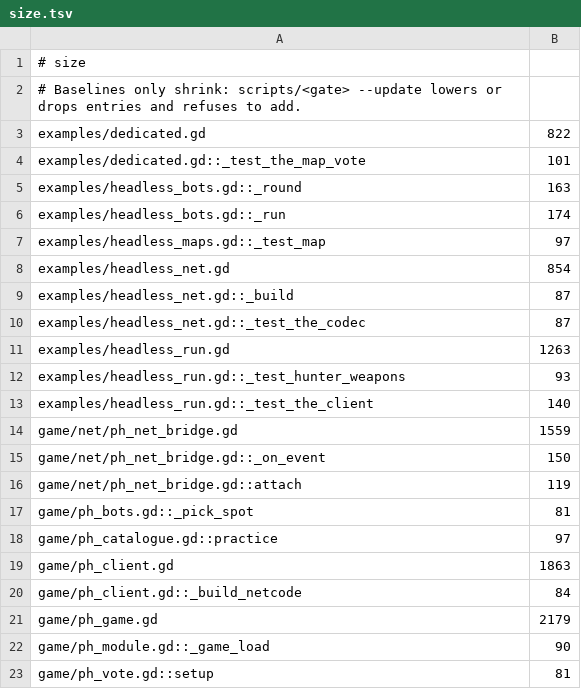
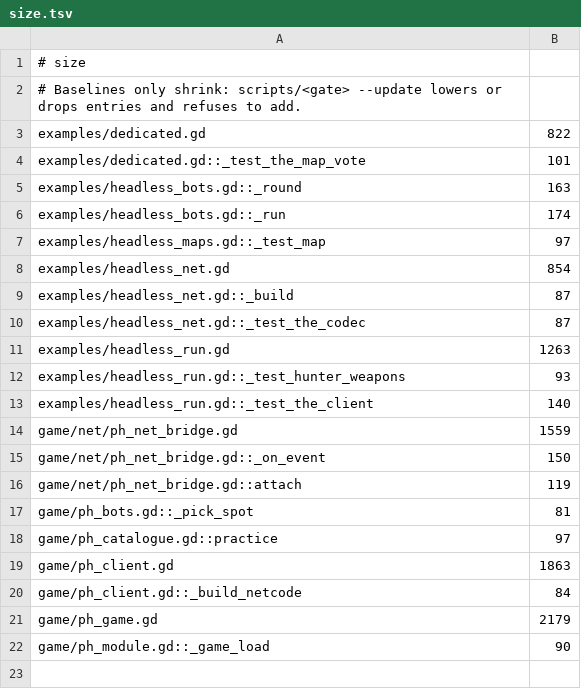
Before and after one commit to zees-games/game-prop-hunt, a TSV file: ci/efficiency/size.tsv, drawn as a sheet; the diff names each change by its address in the sheet, - before the commit and + after, or states it on an @@ line.

```diff
--- a/ci/efficiency/size.tsv
+++ b/ci/efficiency/size.tsv
-row 23: game/ph_vote.gd::setup | 81
```
Also changed, not shown: 1 other file.
